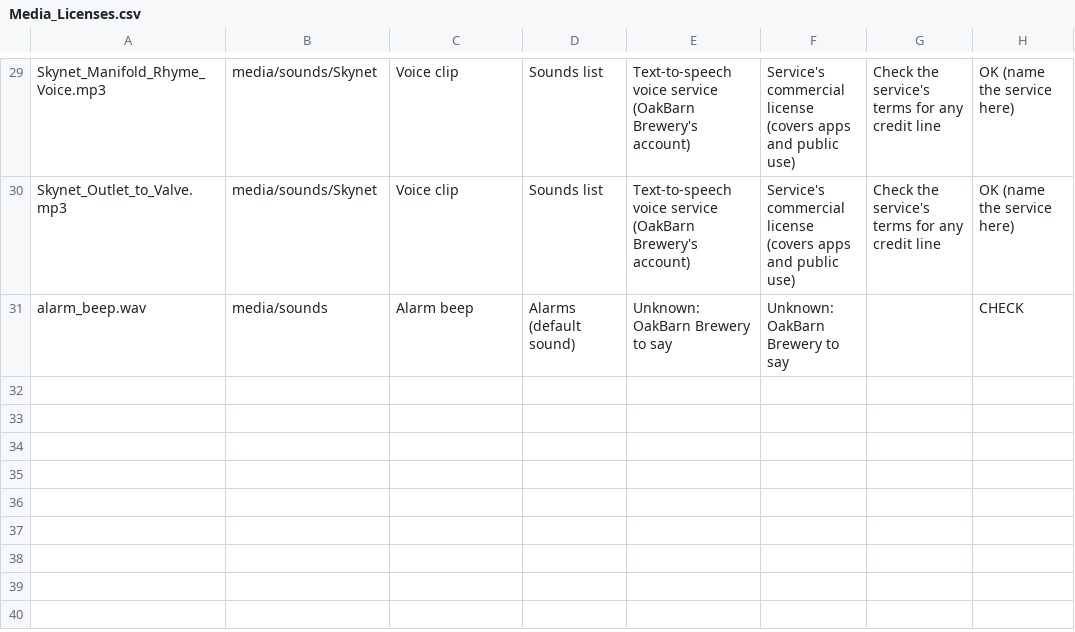
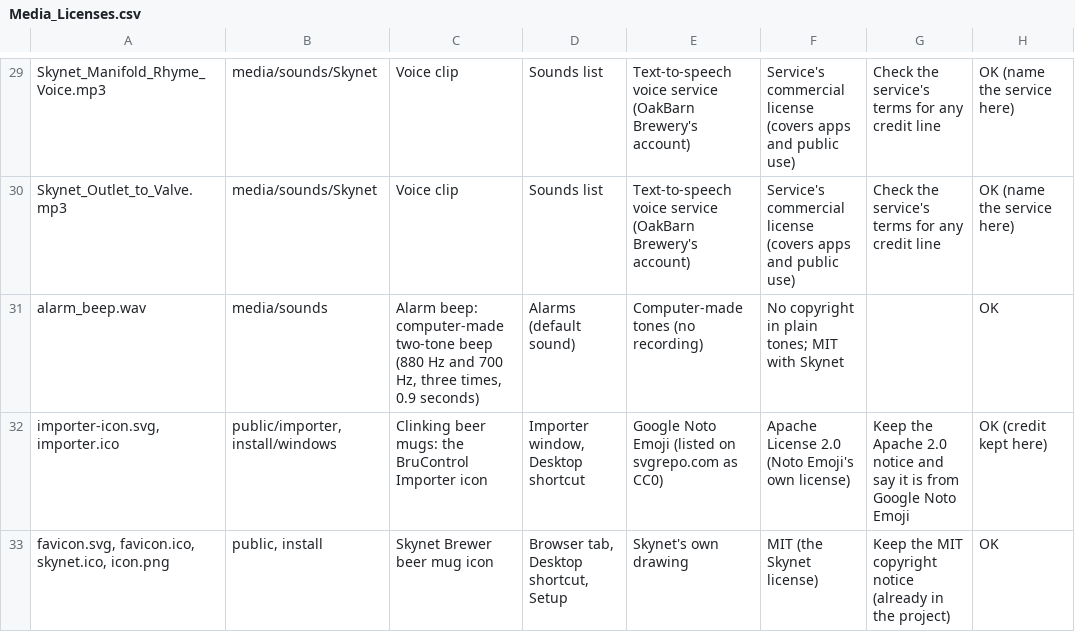
Before and after one commit to oakbarn/Skynet_Brewery, a CSV file: docs/Media_Licenses.csv, drawn as a sheet; only a part is shown, gaps mark what is left out.

```diff
--- a/docs/Media_Licenses.csv
+++ b/docs/Media_Licenses.csv
@@ -30,2 +30,4 @@ Skynet_Manifold_Rhyme_Voice.mp3,media/sounds/Skynet,Voice clip,Sounds list,Text-
 Skynet_Outlet_to_Valve.mp3,media/sounds/Skynet,Voice clip,Sounds list,Text-to-speech voice service (OakBarn Brewery's account),Service's commercial license (covers apps and public use),Check the service's terms for any credit line,OK (name the service here)
-alarm_beep.wav,media/sounds,Alarm beep,Alarms (default sound),Unknown: OakBarn Brewery to say,Unknown: OakBarn Brewery to say,,CHECK
+alarm_beep.wav,media/sounds,"Alarm beep: computer-made two-tone beep (880 Hz and 700 Hz, three times, 0.9 seconds)",Alarms (default sound),Computer-made tones (no recording),No copyright in plain tones; MIT with Skynet,,OK
+"importer-icon.svg, importer.ico","public/importer, install/windows",Clinking beer mugs: the BruControl Importer icon,"Importer window, Desktop shortcut",Google Noto Emoji (listed on svgrepo.com as CC0),Apache License 2.0 (Noto Emoji's own license),Keep the Apache 2.0 notice and say it is from Google Noto Emoji,OK (credit kept here)
+"favicon.svg, favicon.ico, skynet.ico, icon.png","public, install",Skynet Brewer beer mug icon,"Browser tab, Desktop shortcut, Setup",Skynet's own drawing,MIT (the Skynet license),Keep the MIT copyright notice (already in the project),OK
```
